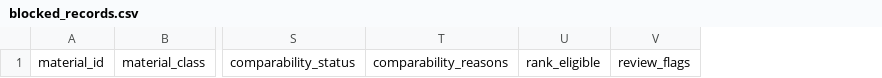
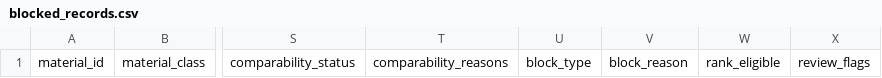
Before and after one commit to Baguette0326/lavoisier, a CSV file: reports/backend_fixture_export/blocked_records.csv, drawn as a sheet; only a part is shown, gaps mark what is left out; the diff names each change by its address in the sheet, - before the commit and + after, or states it on an @@ line.

```diff
--- a/reports/backend_fixture_export/blocked_records.csv
+++ b/reports/backend_fixture_export/blocked_records.csv
+column U, row 1: block_type
+column V, row 1: block_reason
```
Also changed, not shown: reports/backend_fixture_export/ranked_records.csv, 6 other files.
